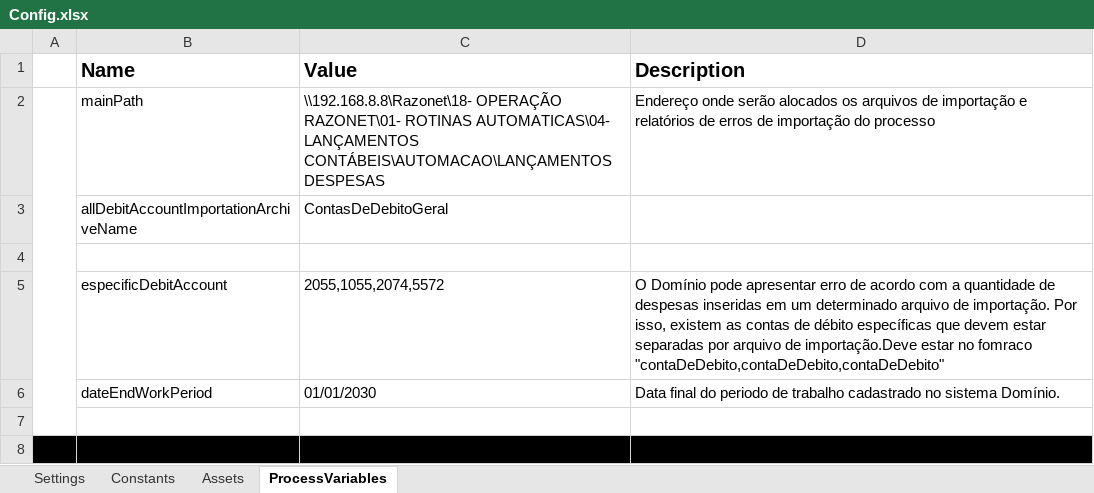
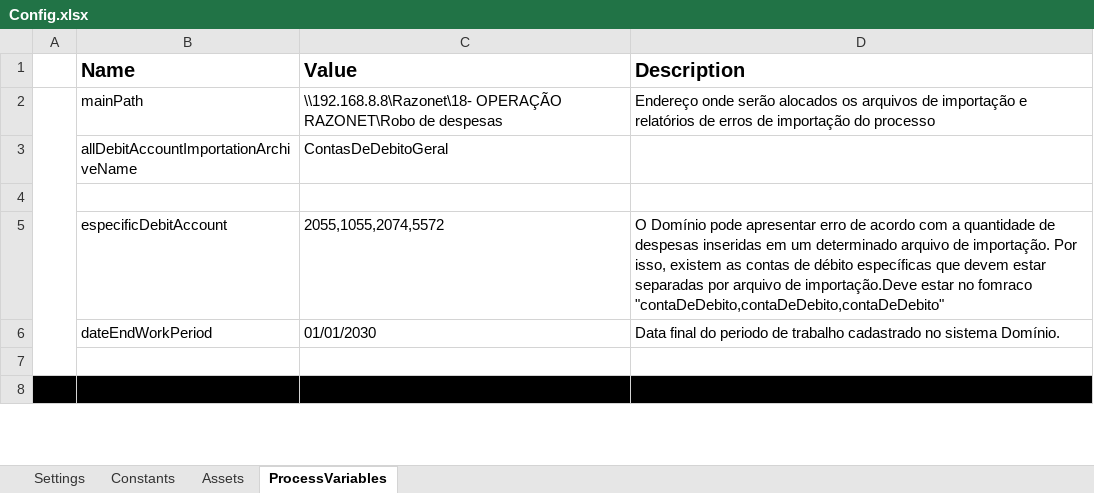
Before and after one commit to Davyjosias01/LancamentoDeDespesas, an Excel workbook: Data/Config.xlsx, sheet ProcessVariables, drawn as a sheet; only a part is shown; values as stored, in another font and other column widths than the file's, no borders; the diff names each change by its address in the sheet, - before the commit and + after, or states it on an @@ line.

```diff
--- a/Data/Config.xlsx (sheet ProcessVariables)
+++ b/Data/Config.xlsx (sheet ProcessVariables)
-C2 (Value): \\192.168.8.8\Razonet\18- OPERAÇÃO RAZONET\01- ROTINAS AUTOMATICAS\04- LANÇAMENTOS CONTÁBEIS\AUTOMACAO\LANÇAMENTOS DESPESAS
+C2 (Value): \\192.168.8.8\Razonet\18- OPERAÇÃO RAZONET\Robo de despesas
```
Also changed, not shown: 4 other files.
